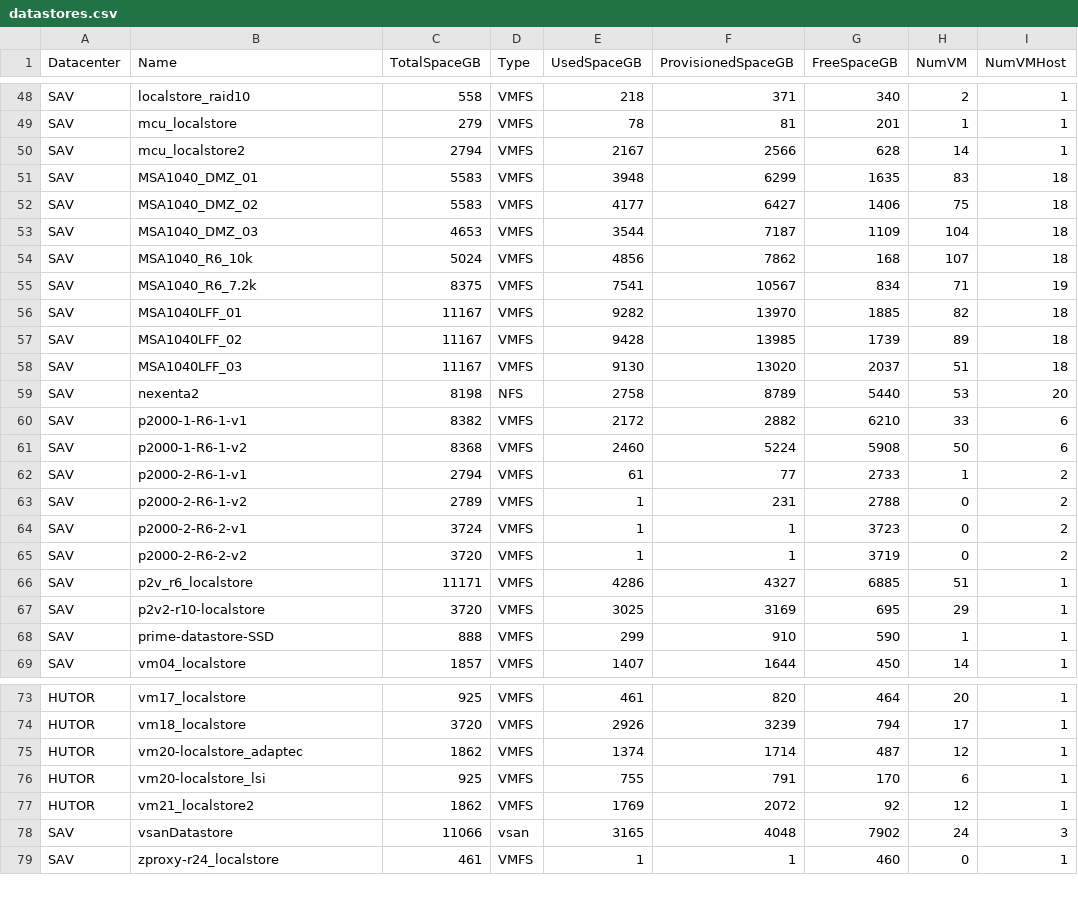
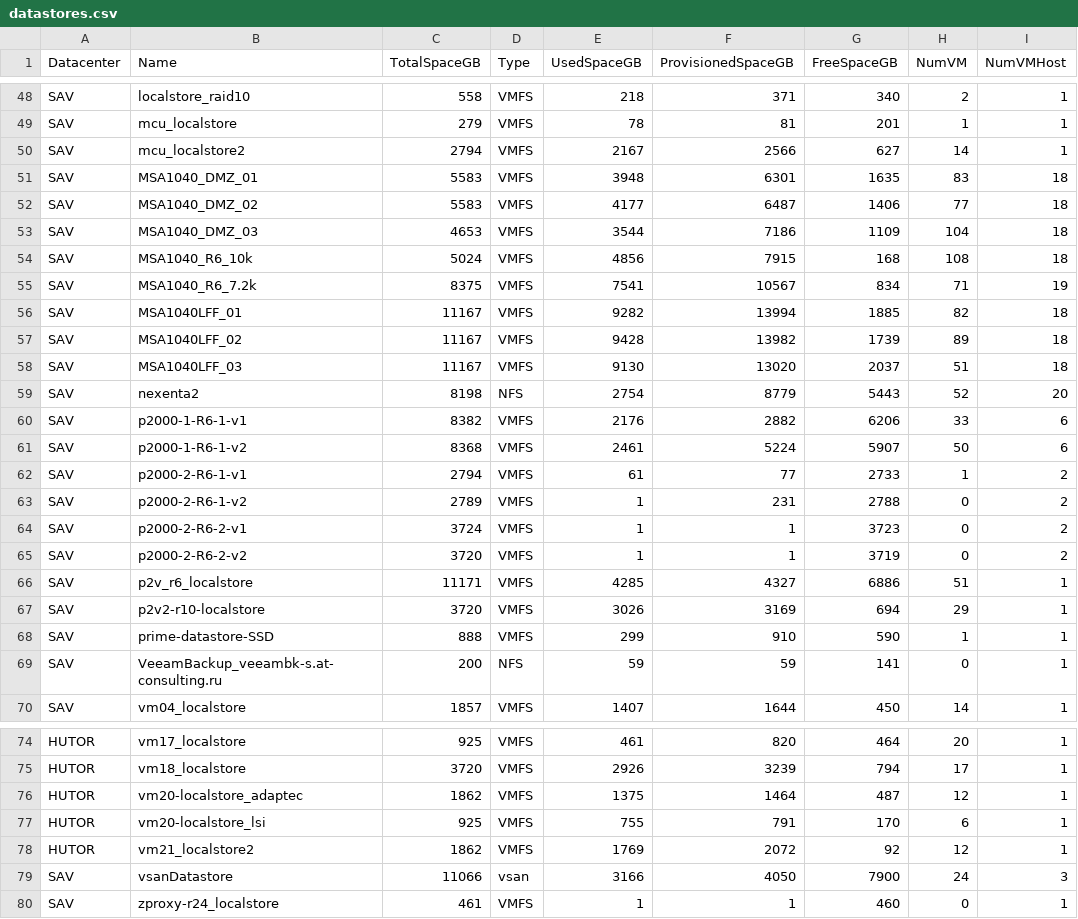
Before and after one commit to akrush24/vmware-stats, a CSV file: datastores.csv, drawn as a sheet; only a part is shown, gaps mark what is left out; the diff covers the shown part only.

Commit message:
Tue Apr 11 06:15:28 RTZST 2017, from Windows

```diff
--- a/datastores.csv
+++ b/datastores.csv
@@ -49,14 +49,14 @@
 "SAV";"mcu_localstore";"279";"VMFS";"78";"81";"201";"1";"1"
-"SAV";"mcu_localstore2";"2794";"VMFS";"2167";"2566";"628";"14";"1"
-"SAV";"MSA1040_DMZ_01";"5583";"VMFS";"3948";"6299";"1635";"83";"18"
-"SAV";"MSA1040_DMZ_02";"5583";"VMFS";"4177";"6427";"1406";"75";"18"
-"SAV";"MSA1040_DMZ_03";"4653";"VMFS";"3544";"7187";"1109";"104";"18"
-"SAV";"MSA1040_R6_10k";"5024";"VMFS";"4856";"7862";"168";"107";"18"
+"SAV";"mcu_localstore2";"2794";"VMFS";"2167";"2566";"627";"14";"1"
+"SAV";"MSA1040_DMZ_01";"5583";"VMFS";"3948";"6301";"1635";"83";"18"
+"SAV";"MSA1040_DMZ_02";"5583";"VMFS";"4177";"6487";"1406";"77";"18"
+"SAV";"MSA1040_DMZ_03";"4653";"VMFS";"3544";"7186";"1109";"104";"18"
+"SAV";"MSA1040_R6_10k";"5024";"VMFS";"4856";"7915";"168";"108";"18"
 "SAV";"MSA1040_R6_7.2k";"8375";"VMFS";"7541";"10567";"834";"71";"19"
-"SAV";"MSA1040LFF_01";"11167";"VMFS";"9282";"13970";"1885";"82";"18"
-"SAV";"MSA1040LFF_02";"11167";"VMFS";"9428";"13985";"1739";"89";"18"
+"SAV";"MSA1040LFF_01";"11167";"VMFS";"9282";"13994";"1885";"82";"18"
+"SAV";"MSA1040LFF_02";"11167";"VMFS";"9428";"13982";"1739";"89";"18"
 "SAV";"MSA1040LFF_03";"11167";"VMFS";"9130";"13020";"2037";"51";"18"
-"SAV";"nexenta2";"8198";"NFS";"2758";"8789";"5440";"53";"20"
-"SAV";"p2000-1-R6-1-v1";"8382";"VMFS";"2172";"2882";"6210";"33";"6"
-"SAV";"p2000-1-R6-1-v2";"8368";"VMFS";"2460";"5224";"5908";"50";"6"
+"SAV";"nexenta2";"8198";"NFS";"2754";"8779";"5443";"52";"20"
+"SAV";"p2000-1-R6-1-v1";"8382";"VMFS";"2176";"2882";"6206";"33";"6"
+"SAV";"p2000-1-R6-1-v2";"8368";"VMFS";"2461";"5224";"5907";"50";"6"
 "SAV";"p2000-2-R6-1-v1";"2794";"VMFS";"61";"77";"2733";"1";"2"
@@ -65,5 +65,6 @@
 "SAV";"p2000-2-R6-2-v2";"3720";"VMFS";"1";"1";"3719";"0";"2"
-"SAV";"p2v_r6_localstore";"11171";"VMFS";"4286";"4327";"6885";"51";"1"
-"SAV";"p2v2-r10-localstore";"3720";"VMFS";"3025";"3169";"695";"29";"1"
+"SAV";"p2v_r6_localstore";"11171";"VMFS";"4285";"4327";"6886";"51";"1"
+"SAV";"p2v2-r10-localstore";"3720";"VMFS";"3026";"3169";"694";"29";"1"
 "SAV";"prime-datastore-SSD";"888";"VMFS";"299";"910";"590";"1";"1"
+"SAV";"VeeamBackup_veeambk-s.at-consulting.ru";"200";"NFS";"59";"59";"141";"0";"1"
 "SAV";"vm04_localstore";"1857";"VMFS";"1407";"1644";"450";"14";"1"
@@ -74,6 +75,6 @@
 "HUTOR";"vm18_localstore";"3720";"VMFS";"2926";"3239";"794";"17";"1"
-"HUTOR";"vm20-localstore_adaptec";"1862";"VMFS";"1374";"1714";"487";"12";"1"
+"HUTOR";"vm20-localstore_adaptec";"1862";"VMFS";"1375";"1464";"487";"12";"1"
 "HUTOR";"vm20-localstore_lsi";"925";"VMFS";"755";"791";"170";"6";"1"
 "HUTOR";"vm21_localstore2";"1862";"VMFS";"1769";"2072";"92";"12";"1"
-"SAV";"vsanDatastore";"11066";"vsan";"3165";"4048";"7902";"24";"3"
+"SAV";"vsanDatastore";"11066";"vsan";"3166";"4050";"7900";"24";"3"
 "SAV";"zproxy-r24_localstore";"461";"VMFS";"1";"1";"460";"0";"1"
```
Also changed, not shown: 9 edited cells elsewhere in this file.
